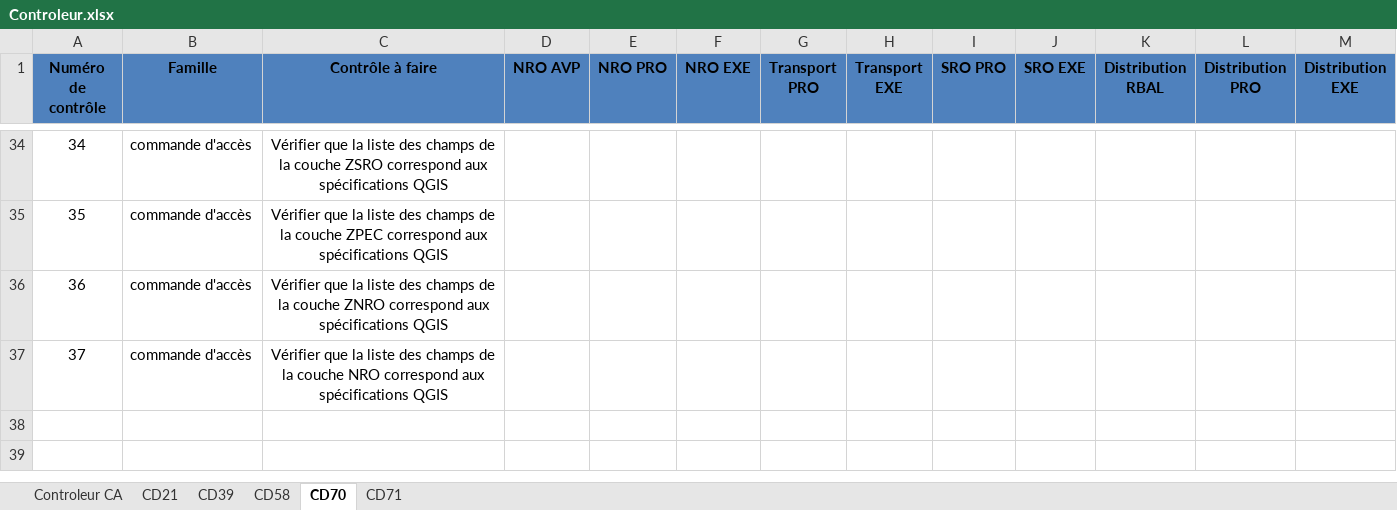
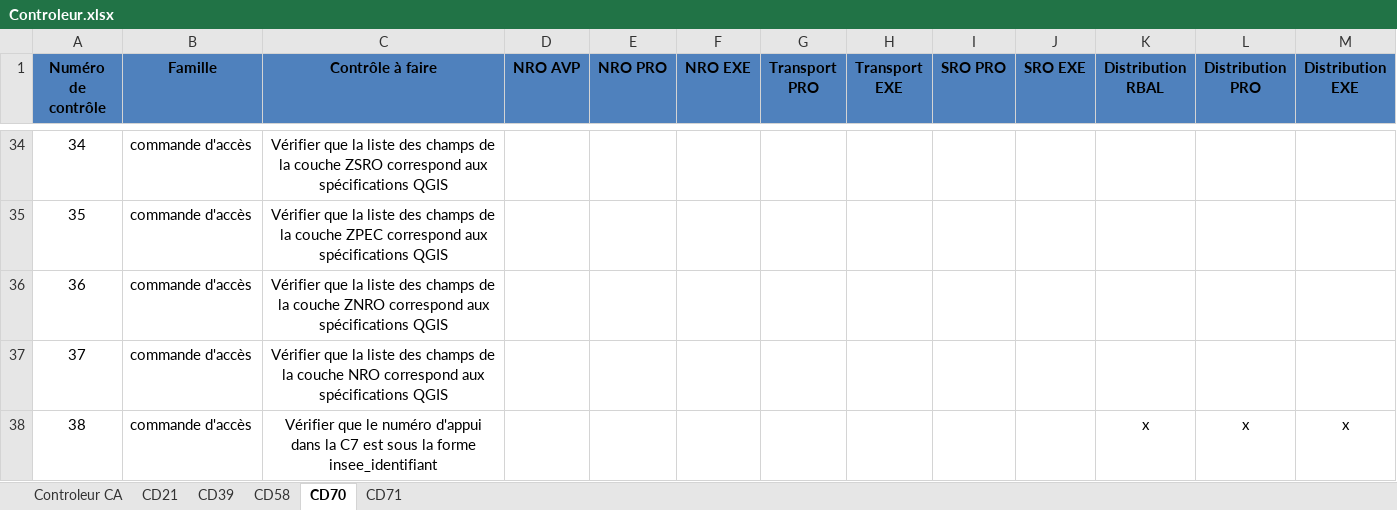
Before and after one commit to sbenamar/Controleur_GCBLO-, an Excel workbook: Documentation/Controleur.xlsx, sheet CD70, drawn as a sheet; only a part is shown, gaps mark what is left out; values as stored, in another font and other column widths than the file's, no borders; the diff names each change by its address in the sheet, - before the commit and + after, or states it on an @@ line.

```diff
--- a/Documentation/Controleur.xlsx (sheet CD70)
+++ b/Documentation/Controleur.xlsx (sheet CD70)
+row 38: 38 | commande d'accès | Vérifier que le numéro d'appui dans la C7 est sous la forme insee_identifiant |  |  |  |  |  |  |  | x | x | x
```
Also changed, not shown: sheet Controleur CA, sheet CD71, sheet CD39, sheet CD58, sheet CD21, 7 other files.
